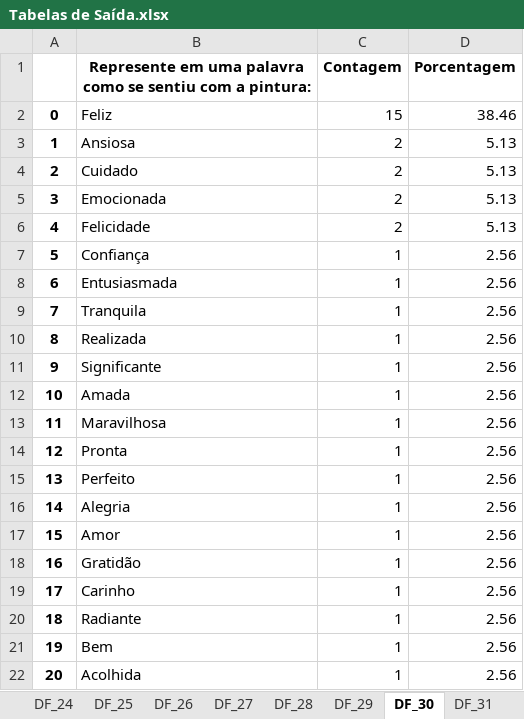
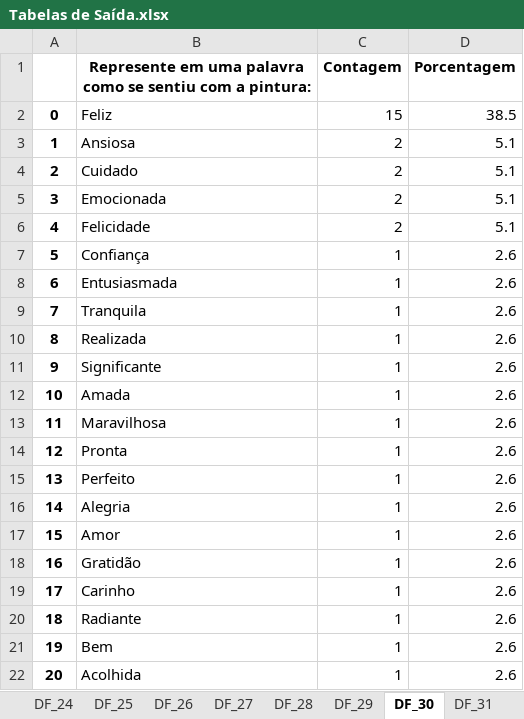
Before and after one commit to ruanvirginio/ArteGestacional, an Excel workbook: Tabelas de Saída.xlsx, sheet DF_30, drawn as a sheet; values as stored, in another font and other column widths than the file's, no borders; the diff names each change by its address in the sheet, - before the commit and + after, or states it on an @@ line.

```diff
--- a/Tabelas de Saída.xlsx (sheet DF_30)
+++ b/Tabelas de Saída.xlsx (sheet DF_30)
-D2 (Porcentagem): 38.46
+D2 (Porcentagem): 38.5
-D3:D6 (Porcentagem): 5.13
+D3:D6 (Porcentagem): 5.1
-D7:D22 (Porcentagem): 2.56
+D7:D22 (Porcentagem): 2.6
```
Also changed, not shown: sheet DF_7, sheet DF_31, sheet DF_25, sheet DF_32, sheet DF_15, sheet DF_26, 23 more sheets, 2 other files.
